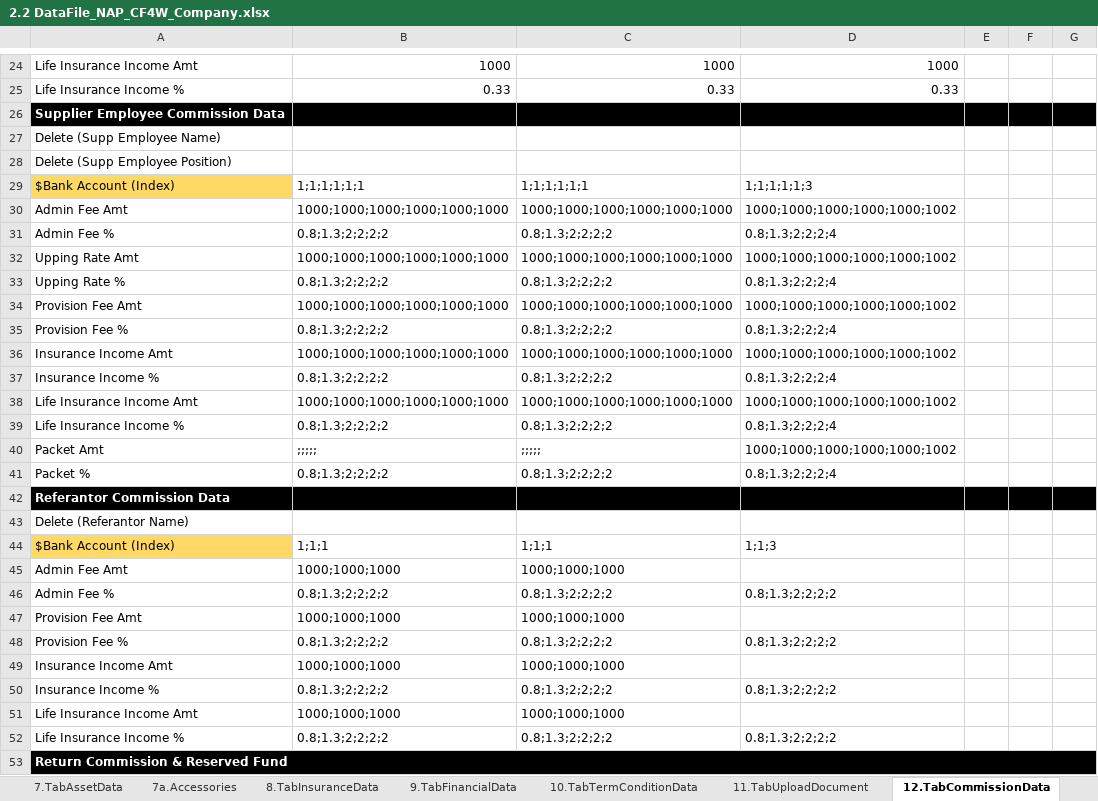
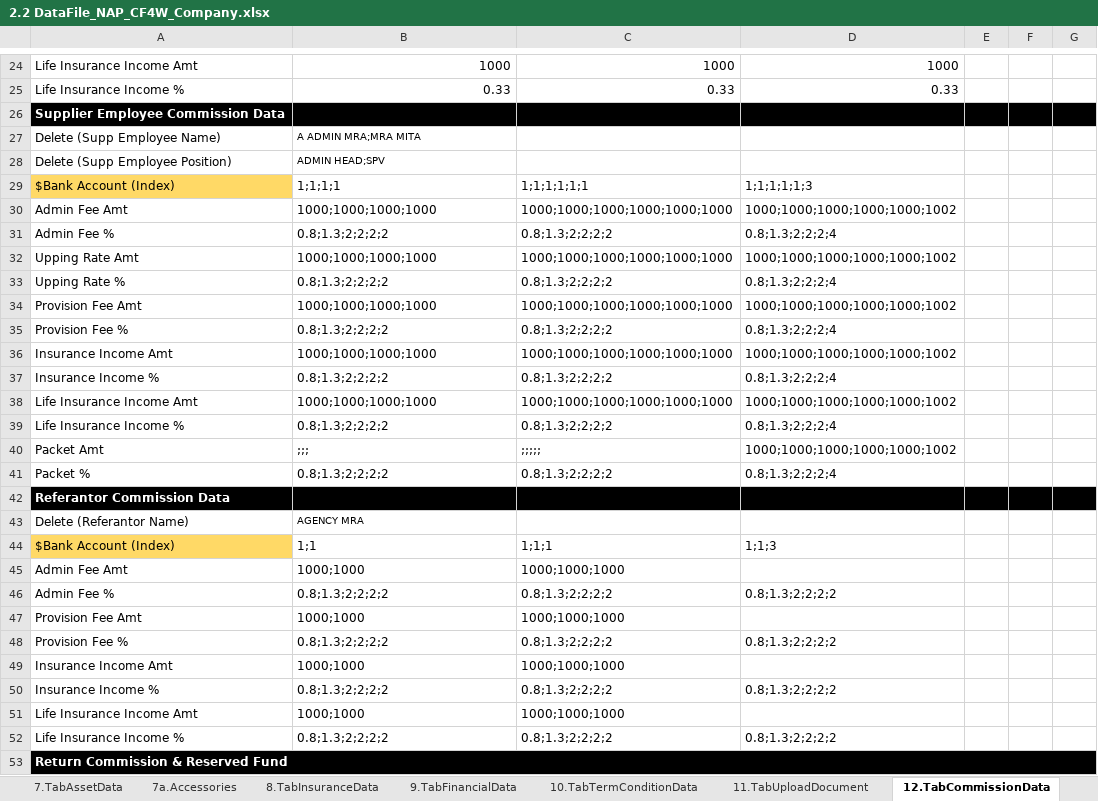
Before and after one commit to qcadins/DemoWorkflow, an Excel workbook: Excel/2.2 DataFile_NAP_CF4W_Company.xlsx, sheet 12.TabCommissionData, drawn as a sheet; only a part is shown, gaps mark what is left out; values as stored, in another font and other column widths than the file's, no borders; conditional formats not drawn; the diff covers the shown part only; the diff names each change by its address in the sheet, - before the commit and + after, or states it on an @@ line.

```diff
--- a/Excel/2.2 DataFile_NAP_CF4W_Company.xlsx (sheet 12.TabCommissionData)
+++ b/Excel/2.2 DataFile_NAP_CF4W_Company.xlsx (sheet 12.TabCommissionData)
-B27: (empty)
+B27: A ADMIN MRA;MRA MITA
-B28: (empty)
+B28: ADMIN HEAD;SPV
-B29: 1;1;1;1;1;1
+B29: 1;1;1;1
-B30: 1000;1000;1000;1000;1000;1000
+B30: 1000;1000;1000;1000
-B32: 1000;1000;1000;1000;1000;1000
+B32: 1000;1000;1000;1000
-B34: 1000;1000;1000;1000;1000;1000
+B34: 1000;1000;1000;1000
-B36: 1000;1000;1000;1000;1000;1000
+B36: 1000;1000;1000;1000
-B38: 1000;1000;1000;1000;1000;1000
+B38: 1000;1000;1000;1000
-B40: ;;;;;
+B40: ;;;
-B43: (empty)
+B43: AGENCY MRA
-B44: 1;1;1
+B44: 1;1
-B45: 1000;1000;1000
+B45: 1000;1000
-B47: 1000;1000;1000
+B47: 1000;1000
-B49: 1000;1000;1000
+B49: 1000;1000
-B51: 1000;1000;1000
+B51: 1000;1000
```
Also changed, not shown: 2 edited cells elsewhere in this sheet, sheet 9.TabFinancialData, sheet Master, sheet 7.TabAssetData, sheet 6.TabApplicationData, sheet 2.TabManagementShareholderData, sheet 5.TabReferantorData, 12 more sheets, Excel/2.1 DataFile_NAP_CF4W.xlsx, Excel/2.1.1 CustomerDataCompletion-Personal - Customer.xlsm, 4 other files.
